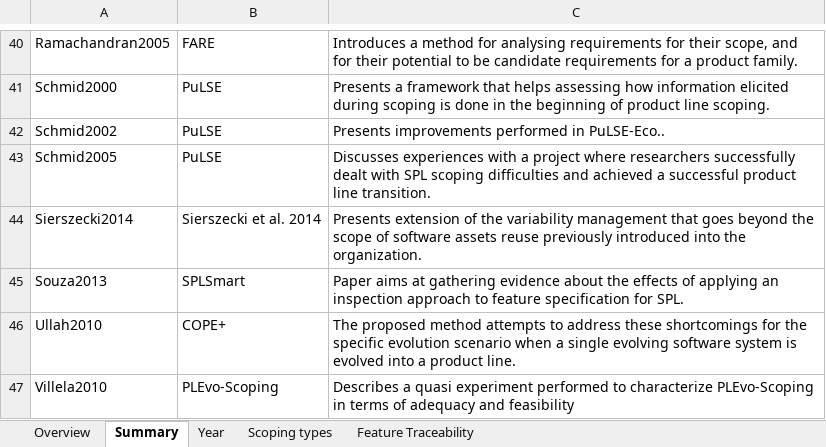
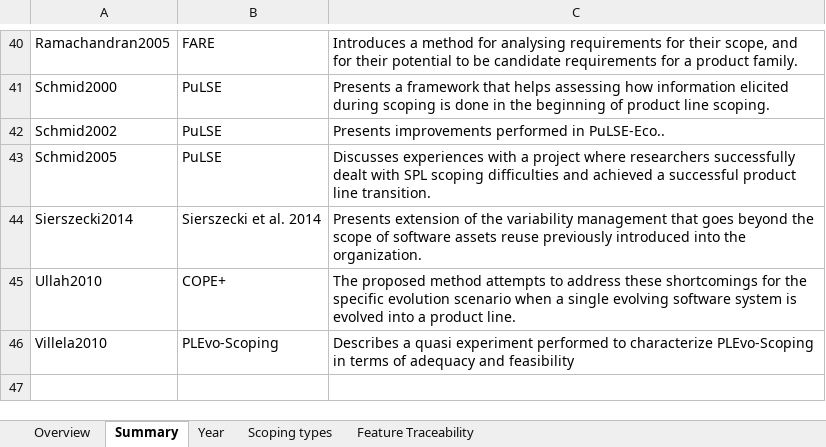
Before and after one commit to lucianoMarchezan/lesseResearch, an Excel workbook: slr_SPL_scoping/Extraction Form.xlsx, sheet Summary, drawn as a sheet; only a part is shown, gaps mark what is left out; values as stored, in another font and other column widths than the file's, no borders; charts and pictures and conditional formats not drawn; the diff names each change by its address in the sheet, - before the commit and + after, or states it on an @@ line.

```diff
--- a/slr_SPL_scoping/Extraction Form.xlsx (sheet Summary)
+++ b/slr_SPL_scoping/Extraction Form.xlsx (sheet Summary)
-row 45: Souza2013 | SPLSmart | Paper aims at gathering evidence about the effects of applying an inspection approach to feature specification for SPL.
```
Also changed, not shown: sheet Feature Traceability, sheet Overview, sheet Scoping types, sheet Year, slr_SPL_scoping/QA Results.xlsx, 2 other files.
